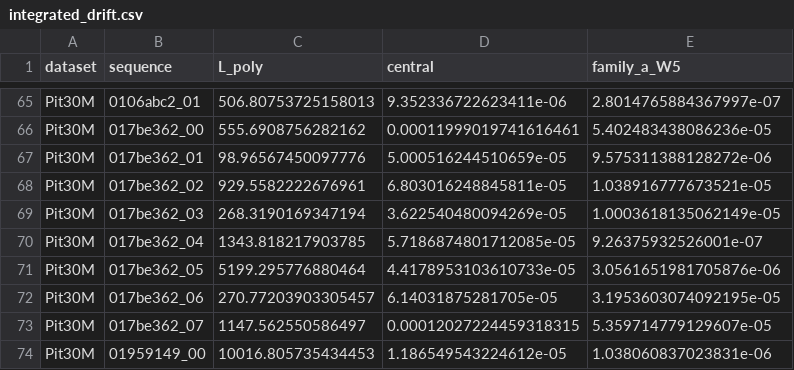
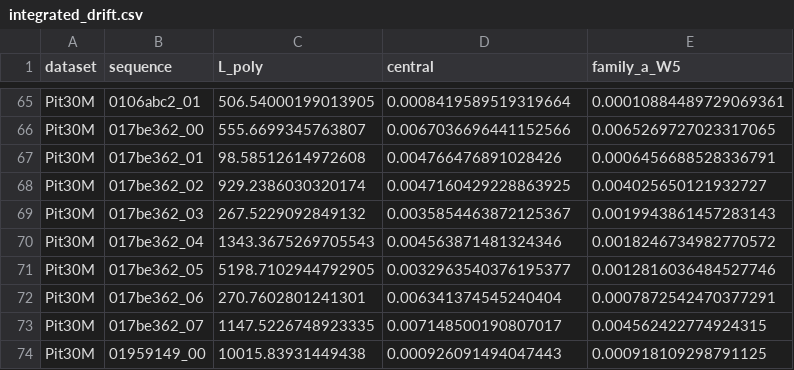
Before and after one commit to Gyumin5/velocity-audit, a CSV file: results/integrated_drift.csv, drawn as a sheet; only a part is shown, gaps mark what is left out; the diff covers the shown part only; the diff names each change by its address in the sheet, - before the commit and + after, or states it on an @@ line.

```diff
--- a/results/integrated_drift.csv
+++ b/results/integrated_drift.csv
-C65 (L_poly): 506.80753725158013
+C65 (L_poly): 506.54000199013905
-D65 (central): 9.352336722623411e-06
+D65 (central): 0.0008419589519319664
-E65 (family_a_W5): 2.8014765884367997e-07
+E65 (family_a_W5): 0.00010884489729069361
-C66 (L_poly): 555.6908756282162
+C66 (L_poly): 555.6699345763807
-D66 (central): 0.00011999019741616461
+D66 (central): 0.0067036696441152566
-E66 (family_a_W5): 5.402483438086236e-05
+E66 (family_a_W5): 0.0065269727023317065
-C67 (L_poly): 98.96567450097776
+C67 (L_poly): 98.58512614972608
-D67 (central): 5.000516244510659e-05
+D67 (central): 0.004766476891028426
-E67 (family_a_W5): 9.575311388128272e-06
+E67 (family_a_W5): 0.0006456688528336791
-C68 (L_poly): 929.5582222676961
+C68 (L_poly): 929.2386030320174
-D68 (central): 6.803016248845811e-05
+D68 (central): 0.0047160429228863925
-E68 (family_a_W5): 1.038916777673521e-05
+E68 (family_a_W5): 0.004025650121932727
-C69 (L_poly): 268.3190169347194
+C69 (L_poly): 267.5229092849132
-D69 (central): 3.622540480094269e-05
+D69 (central): 0.0035854463872125367
-E69 (family_a_W5): 1.0003618135062149e-05
+E69 (family_a_W5): 0.0019943861457283143
-C70 (L_poly): 1343.818217903785
+C70 (L_poly): 1343.3675269705543
-D70 (central): 5.7186874801712085e-05
+D70 (central): 0.004563871481324346
-E70 (family_a_W5): 9.26375932526001e-07
+E70 (family_a_W5): 0.0018246734982770572
-C71 (L_poly): 5199.295776880464
+C71 (L_poly): 5198.7102944792905
-D71 (central): 4.4178953103610733e-05
+D71 (central): 0.0032963540376195377
-E71 (family_a_W5): 3.0561651981705876e-06
+E71 (family_a_W5): 0.0012816036484527746
-C72 (L_poly): 270.77203903305457
+C72 (L_poly): 270.7602801241301
-D72 (central): 6.14031875281705e-05
+D72 (central): 0.006341374545240404
-E72 (family_a_W5): 3.1953603074092195e-05
+E72 (family_a_W5): 0.0007872542470377291
-C73 (L_poly): 1147.562550586497
+C73 (L_poly): 1147.5226748923335
-D73 (central): 0.00012027224459318315
+D73 (central): 0.007148500190807017
-E73 (family_a_W5): 5.359714779129607e-05
+E73 (family_a_W5): 0.004562422774924315
-C74 (L_poly): 10016.805735434453
+C74 (L_poly): 10015.83931449438
-D74 (central): 1.186549543224612e-05
+D74 (central): 0.000926091494047443
-E74 (family_a_W5): 1.038060837023831e-06
+E74 (family_a_W5): 0.000918109298791125
```
Also changed, not shown: 129 edited cells elsewhere in this file, results/audited_sequences.csv, results/crossds_recomputed.csv, 16 other files.
